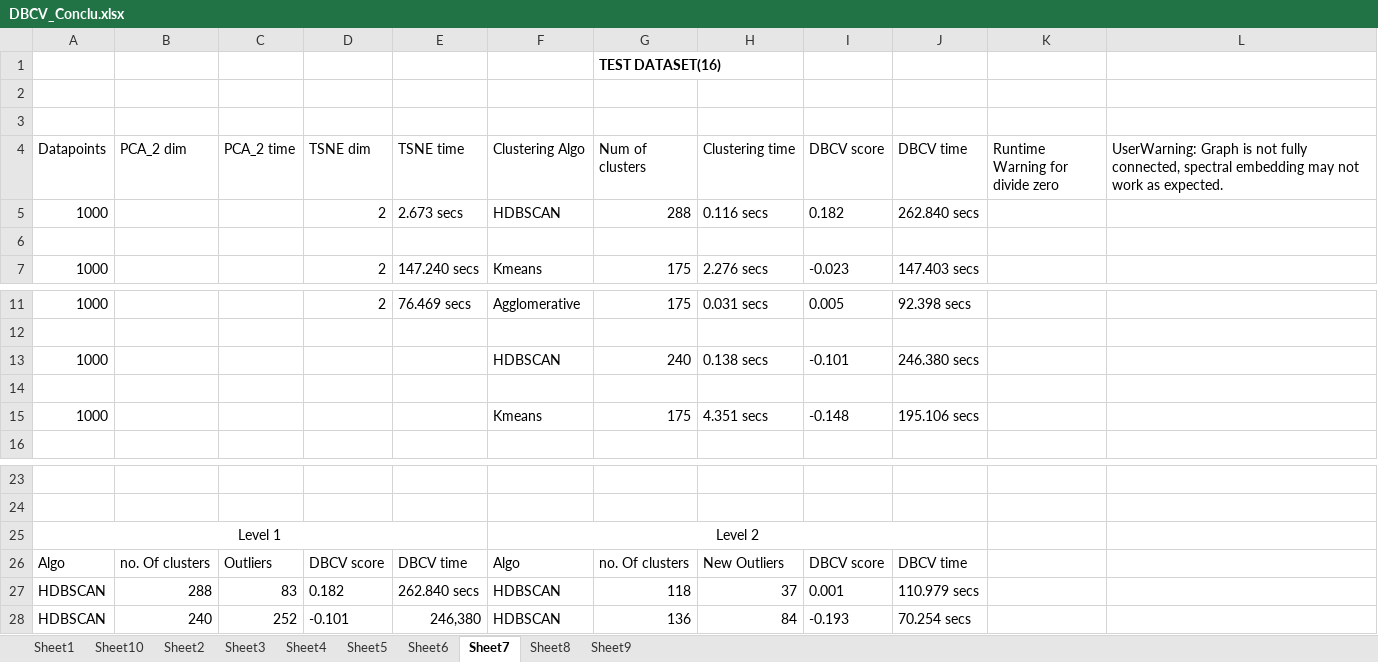
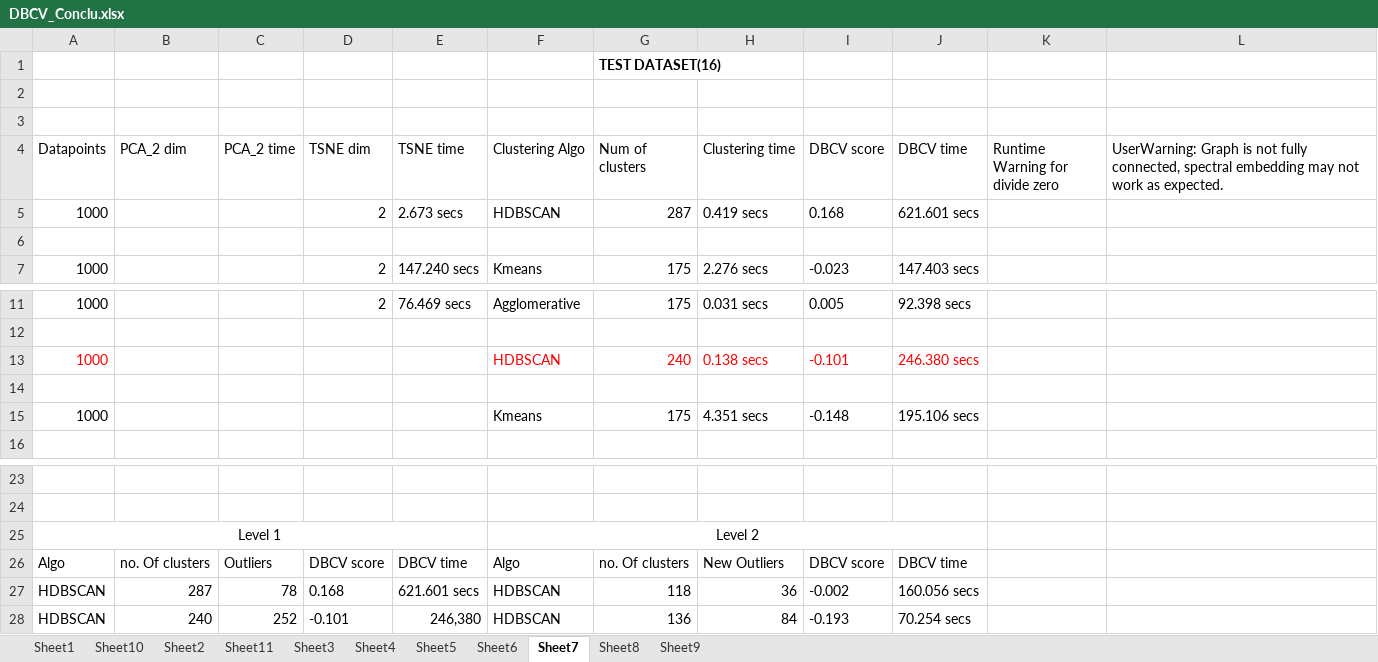
Before and after one commit to snehabanerjee2017/Thesis-Documentation, an Excel workbook: Experiments/DBCV_Conclu.xlsx, sheet Sheet7, drawn as a sheet; only a part is shown, gaps mark what is left out; values as stored, in another font and other column widths than the file's, no borders; the diff names each change by its address in the sheet, - before the commit and + after, or states it on an @@ line.

Commit message:
dbcv for hdbscan recomputed after fixing reassignment loop issue

```diff
--- a/Experiments/DBCV_Conclu.xlsx (sheet Sheet7)
+++ b/Experiments/DBCV_Conclu.xlsx (sheet Sheet7)
+sheet tab: Sheet11
-G5 (Num of clusters): 288
+G5 (Num of clusters): 287
-H5 (Clustering time): 0.116 secs
+H5 (Clustering time): 0.419 secs
-I5 (DBCV score): 0.182
+I5 (DBCV score): 0.168
-J5 (DBCV time): 262.840 secs
+J5 (DBCV time): 621.601 secs
-A13 text colour: black
+A13 text colour: #FF0000
-F13:J13 text colour: black
+F13:J13 text colour: #FF0000
-B27 (PCA_2 dim): 288
+B27 (PCA_2 dim): 287
-C27 (PCA_2 time): 83
+C27 (PCA_2 time): 78
-D27 (TSNE dim): 0.182
+D27 (TSNE dim): 0.168
-E27 (TSNE time): 262.840 secs
+E27 (TSNE time): 621.601 secs
-H27 (Clustering time): 37
+H27 (Clustering time): 36
-I27 (DBCV score): 0.001
+I27 (DBCV score): -0.002
-J27 (DBCV time): 110.979 secs
+J27 (DBCV time): 160.056 secs
```
Also changed, not shown: sheet Sheet2, sheet Sheet6, sheet Sheet9, sheet Sheet3, sheet Sheet1, sheet Sheet8, 1 more sheet.
